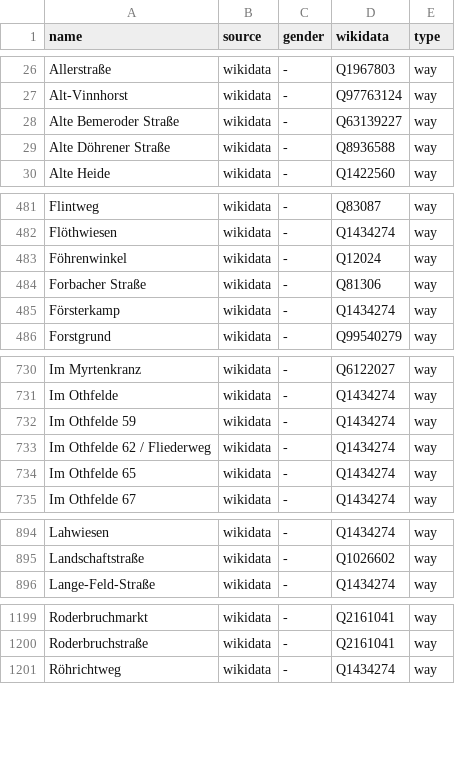
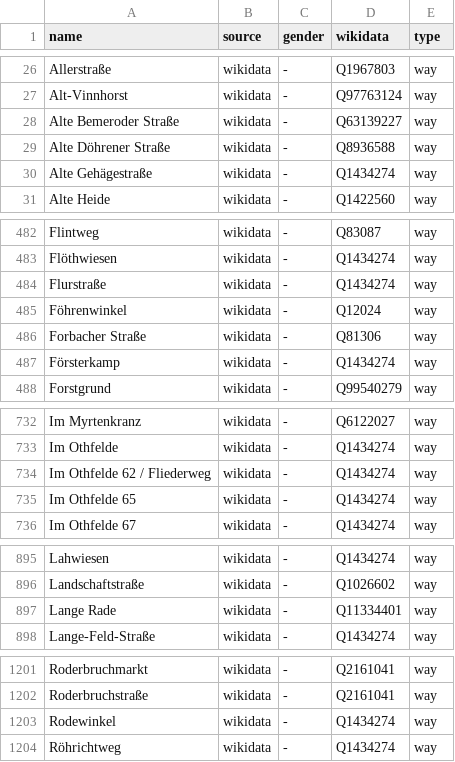
Before and after one commit to EqualStreetNames/equalstreetnames-hannover, a CSV file: data/gender.csv, drawn as a sheet; only a part is shown, gaps mark what is left out; removed rows and columns are numbered as before the commit, all else as after; the diff covers the shown part only; the diff names each change by its address in the sheet, - before the commit and + after, or states it on an @@ line.

```diff
--- a/data/gender.csv
+++ b/data/gender.csv
+row 30: Alte Gehägestraße | wikidata | - | Q1434274 | way
+row 484: Flurstraße | wikidata | - | Q1434274 | way
-row 732: Im Othfelde 59 | wikidata | - | Q1434274 | way
+row 897: Lange Rade | wikidata | - | Q11334401 | way
+row 1203: Rodewinkel | wikidata | - | Q1434274 | way
```
Also changed, not shown: 1 added row, 1 removed row and 3 edited cells elsewhere in this file, data/other.csv, 3 other files.
